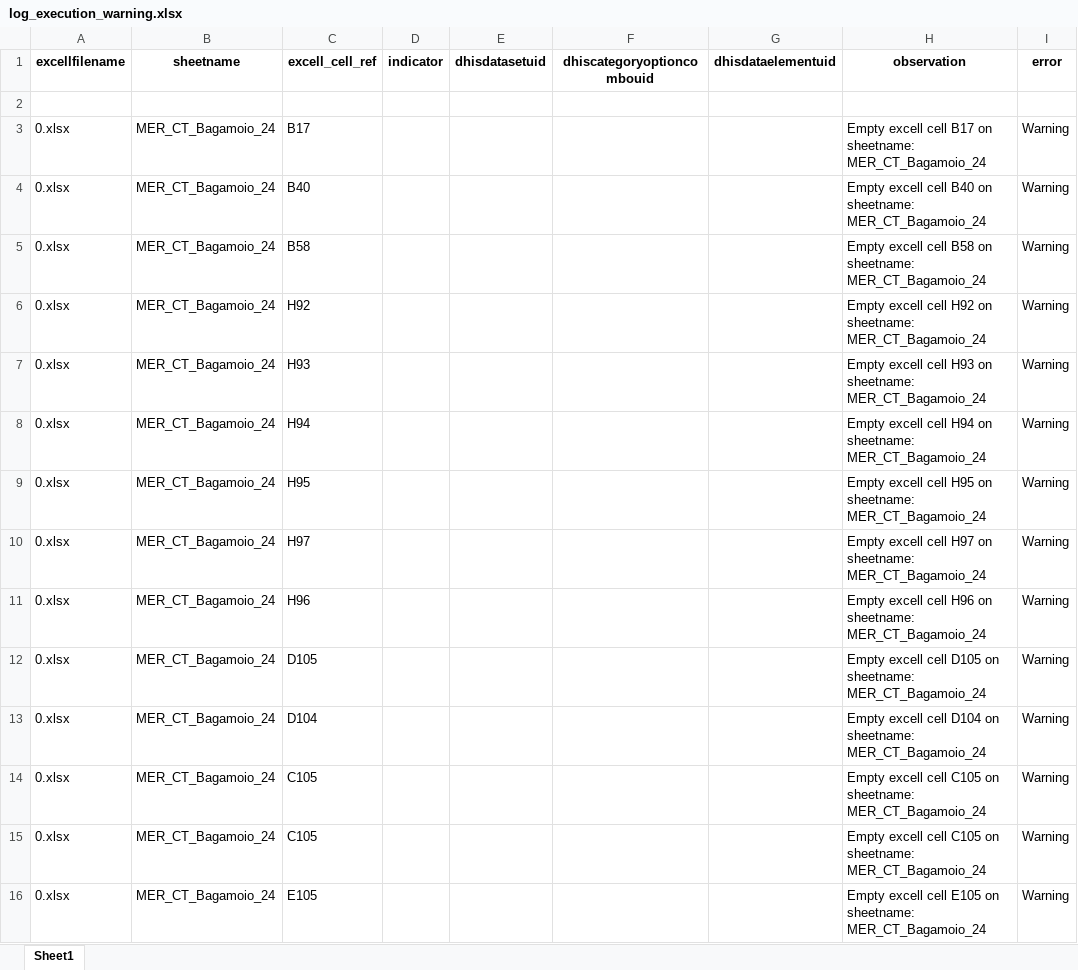
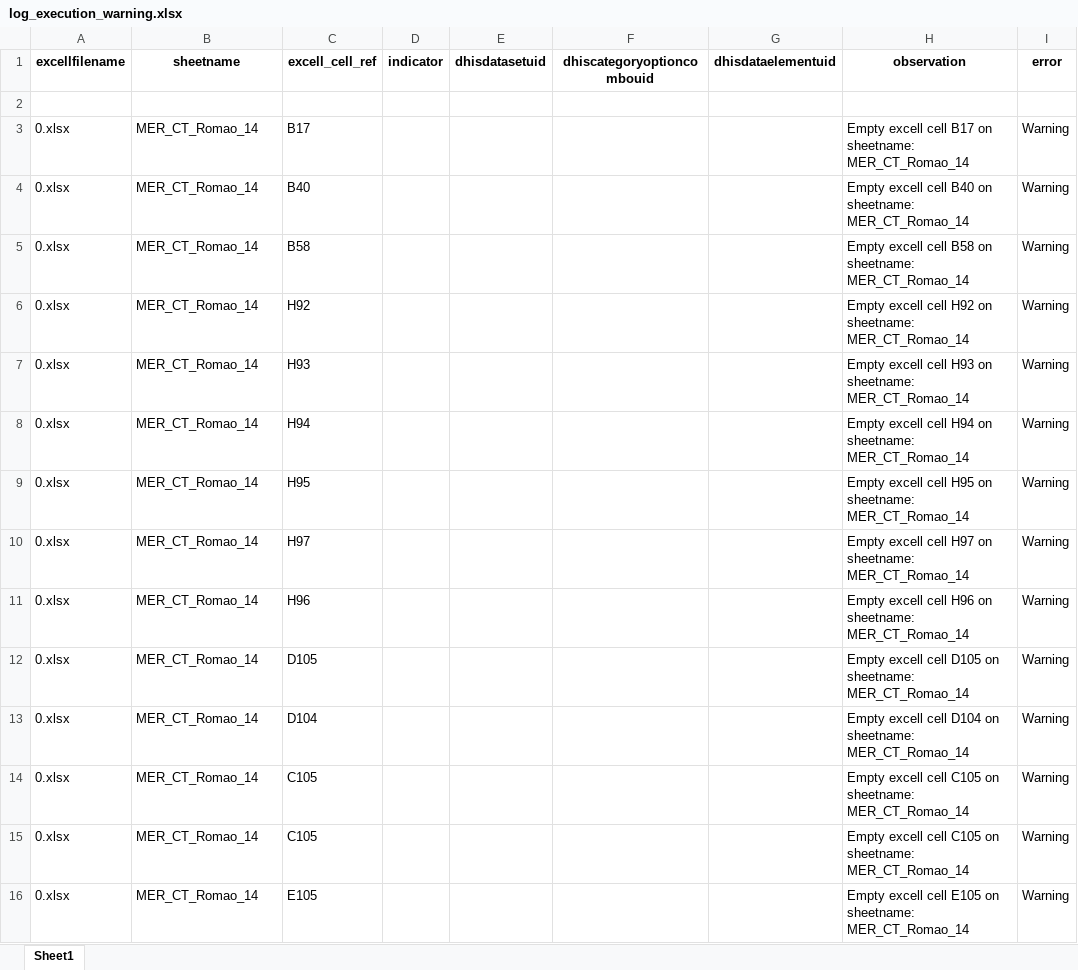
Before and after one commit to crysiscore/r-dhis2-mer-data-import, an Excel workbook: logs/log_execution_warning.xlsx, sheet Sheet1, drawn as a sheet; only a part is shown; values as stored, in another font and other column widths than the file's, no borders; the diff covers the shown part only; the diff names each change by its address in the sheet, - before the commit and + after, or states it on an @@ line.

```diff
--- a/logs/log_execution_warning.xlsx (sheet Sheet1)
+++ b/logs/log_execution_warning.xlsx (sheet Sheet1)
-B3:B16 (sheetname): MER_CT_Bagamoio_24
+B3:B16 (sheetname): MER_CT_Romao_14
-H3 (observation): …on sheetname: MER_CT_Bagamoio_24
+H3 (observation): …on sheetname: MER_CT_Romao_14
-H4 (observation): …on sheetname: MER_CT_Bagamoio_24
+H4 (observation): …on sheetname: MER_CT_Romao_14
-H5 (observation): …on sheetname: MER_CT_Bagamoio_24
+H5 (observation): …on sheetname: MER_CT_Romao_14
-H6 (observation): …on sheetname: MER_CT_Bagamoio_24
+H6 (observation): …on sheetname: MER_CT_Romao_14
-H7 (observation): …on sheetname: MER_CT_Bagamoio_24
+H7 (observation): …on sheetname: MER_CT_Romao_14
-H8 (observation): …on sheetname: MER_CT_Bagamoio_24
+H8 (observation): …on sheetname: MER_CT_Romao_14
-H9 (observation): …on sheetname: MER_CT_Bagamoio_24
+H9 (observation): …on sheetname: MER_CT_Romao_14
-H10 (observation): …on sheetname: MER_CT_Bagamoio_24
+H10 (observation): …on sheetname: MER_CT_Romao_14
-H11 (observation): …on sheetname: MER_CT_Bagamoio_24
+H11 (observation): …on sheetname: MER_CT_Romao_14
-H12 (observation): …on sheetname: MER_CT_Bagamoio_24
+H12 (observation): …on sheetname: MER_CT_Romao_14
-H13 (observation): …on sheetname: MER_CT_Bagamoio_24
+H13 (observation): …on sheetname: MER_CT_Romao_14
-H14:H15 (observation): …on sheetname: MER_CT_Bagamoio_24
+H14:H15 (observation): …on sheetname: MER_CT_Romao_14
-H16 (observation): …on sheetname: MER_CT_Bagamoio_24
+H16 (observation): …on sheetname: MER_CT_Romao_14
```
Also changed, not shown: 142 edited cells elsewhere in this sheet, logs/log_execution.xlsx, mapping/MER CARE & TREATMENT.xlsx, 4 other files.
